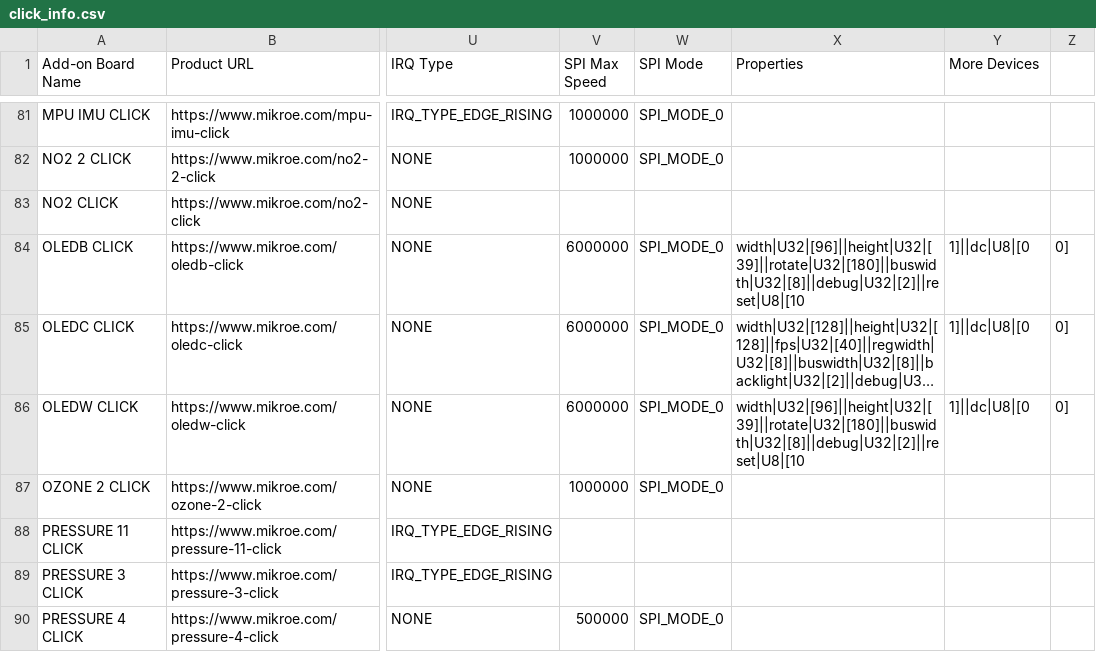
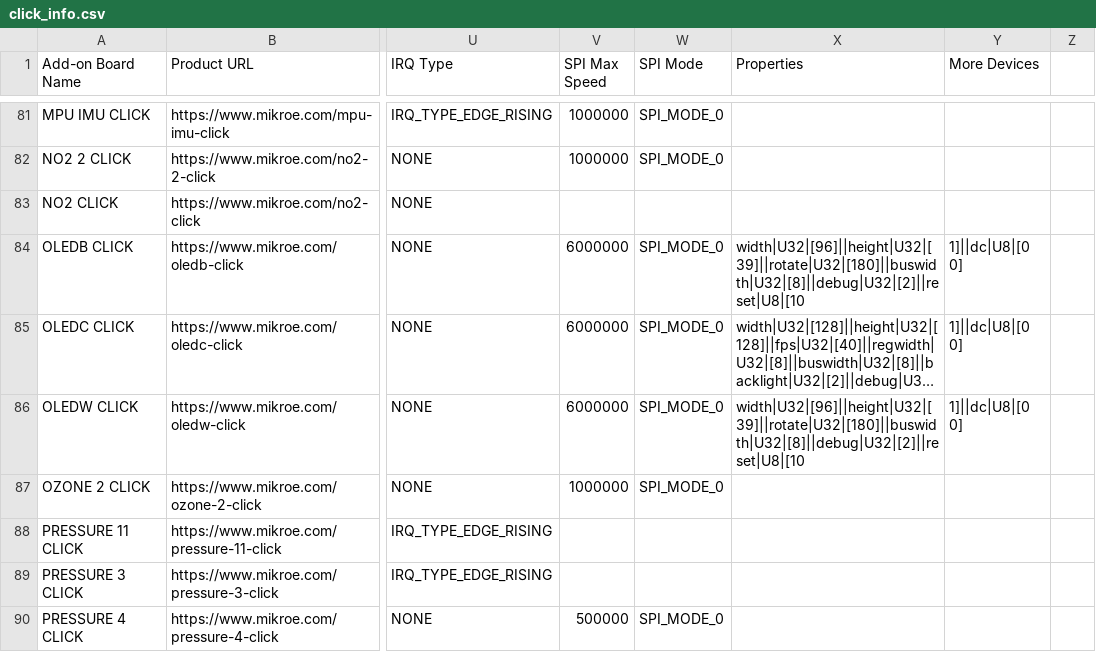
Before and after one commit to MikroElektronika/click_id, a CSV file: click_info.csv, drawn as a sheet; only a part is shown, gaps mark what is left out; long unchanged cells end in …; the diff names each change by its address in the sheet, - before the commit and + after, or states it on an @@ line.

Commit message:
fix click_info csv error

```diff
--- a/click_info.csv
+++ b/click_info.csv
-Y84:Y86 (More Devices): 1]||dc|U8|[0
+Y84:Y86 (More Devices): 1]||dc|U8|[0 0]
-Z84:Z86: 0]
+Z84:Z86: (empty)
```
